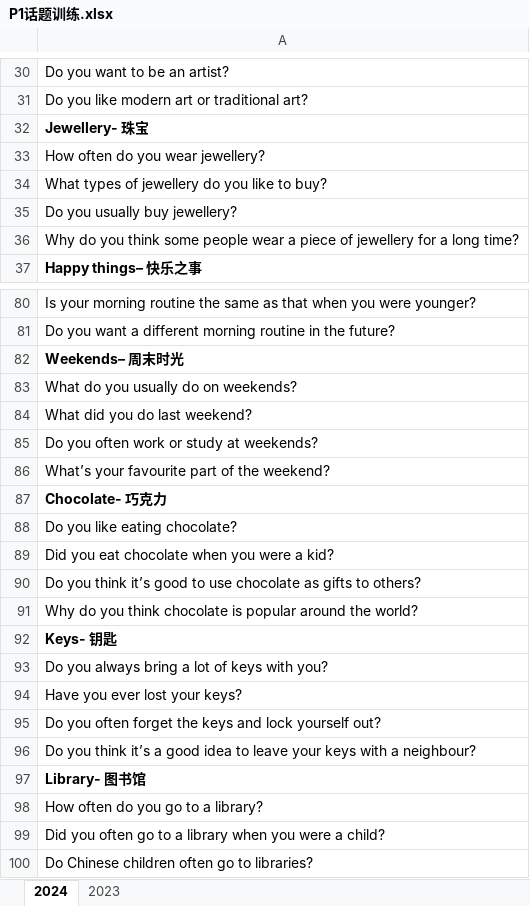
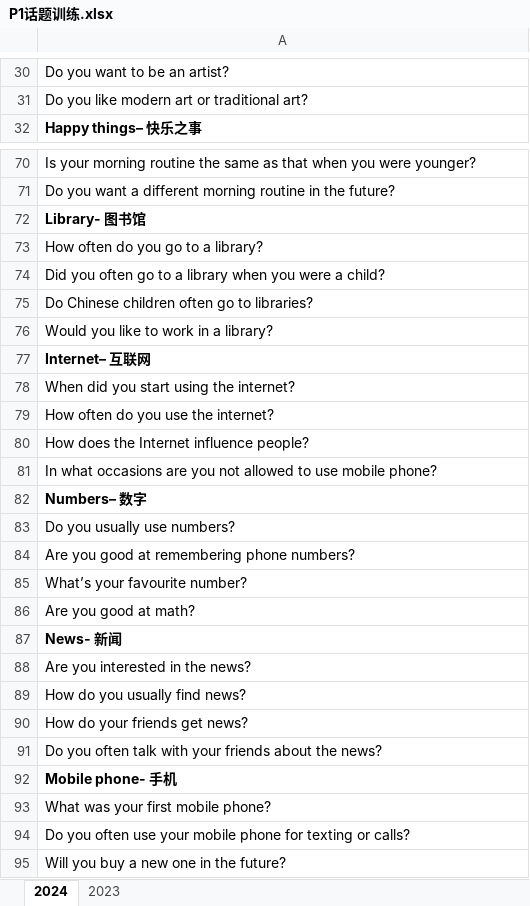
Before and after one commit to zcfnc/ITLES-2024, an Excel workbook: 3 口语/P1话题训练.xlsx, sheet 2024, drawn as a sheet; only a part is shown, gaps mark what is left out; the shorter side is filled out with more unchanged rows; values as stored, in another font and other column widths than the file's, no borders; the diff covers the shown part only; the diff names each change by its address in the sheet, - before the commit and + after, or states it on an @@ line.

```diff
--- a/3 口语/P1话题训练.xlsx (sheet 2024)
+++ b/3 口语/P1话题训练.xlsx (sheet 2024)
-row 32: Jewellery- 珠宝
-row 33: How often do you wear jewellery?
-row 34: What types of jewellery do you like to buy?
-row 35: Do you usually buy jewellery?
-row 36: Why do you think some people wear a piece of jewellery for a long time?
-row 82: Weekends– 周末时光
-row 83: What do you usually do on weekends?
-row 84: What did you do last weekend?
-row 85: Do you often work or study at weekends?
-row 86: What’s your favourite part of the weekend?
-row 87: Chocolate- 巧克力
-row 88: Do you like eating chocolate?
-row 89: Did you eat chocolate when you were a kid?
-row 90: Do you think it’s good to use chocolate as gifts to others?
-row 91: Why do you think chocolate is popular around the world?
-row 92: Keys- 钥匙
-row 93: Do you always bring a lot of keys with you?
-row 94: Have you ever lost your keys?
-row 95: Do you often forget the keys and lock yourself out?
-row 96: Do you think it’s a good idea to leave your keys with a neighbour?
```
Also changed, not shown: 10 removed rows elsewhere in this sheet, sheet 2023, 5 other files.
